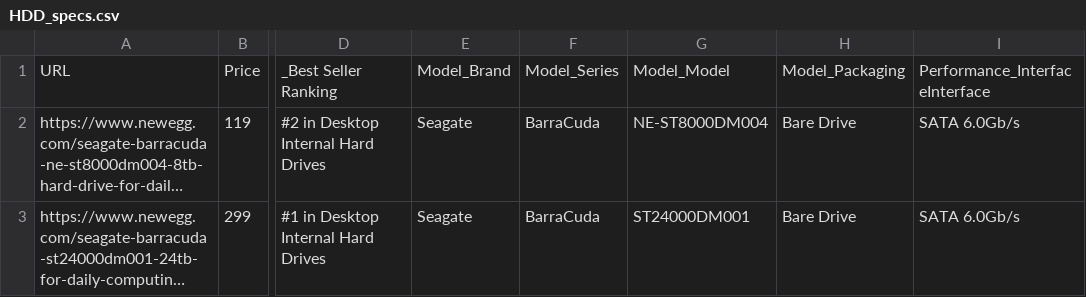
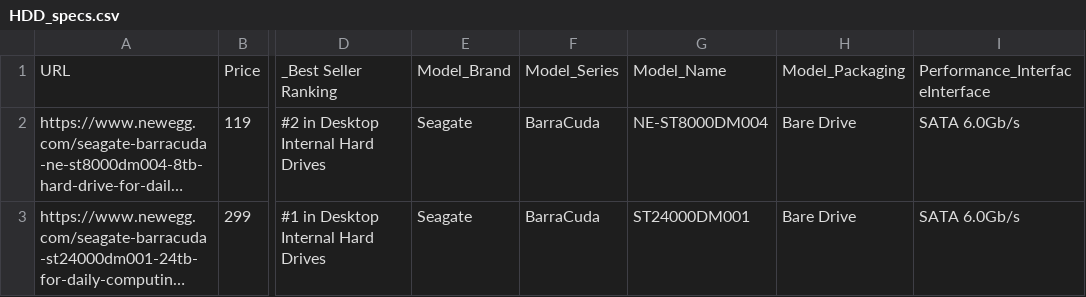
Before and after one commit to CarlosDLargacha/Final_Project_Sim_AI_SRI, a CSV file: src/data/component_specs/HDD_specs.csv, drawn as a sheet; only a part is shown, gaps mark what is left out; long unchanged cells end in …; the diff names each change by its address in the sheet, - before the commit and + after, or states it on an @@ line.

Commit message:
Fixing the data

```diff
--- a/src/data/component_specs/HDD_specs.csv
+++ b/src/data/component_specs/HDD_specs.csv
-G1: Model_Model
+G1: Model_Name
```
Also changed, not shown: src/data/component_specs/PSU_specs.csv, src/data/component_specs/RAM_specs.csv, 17 other files.
